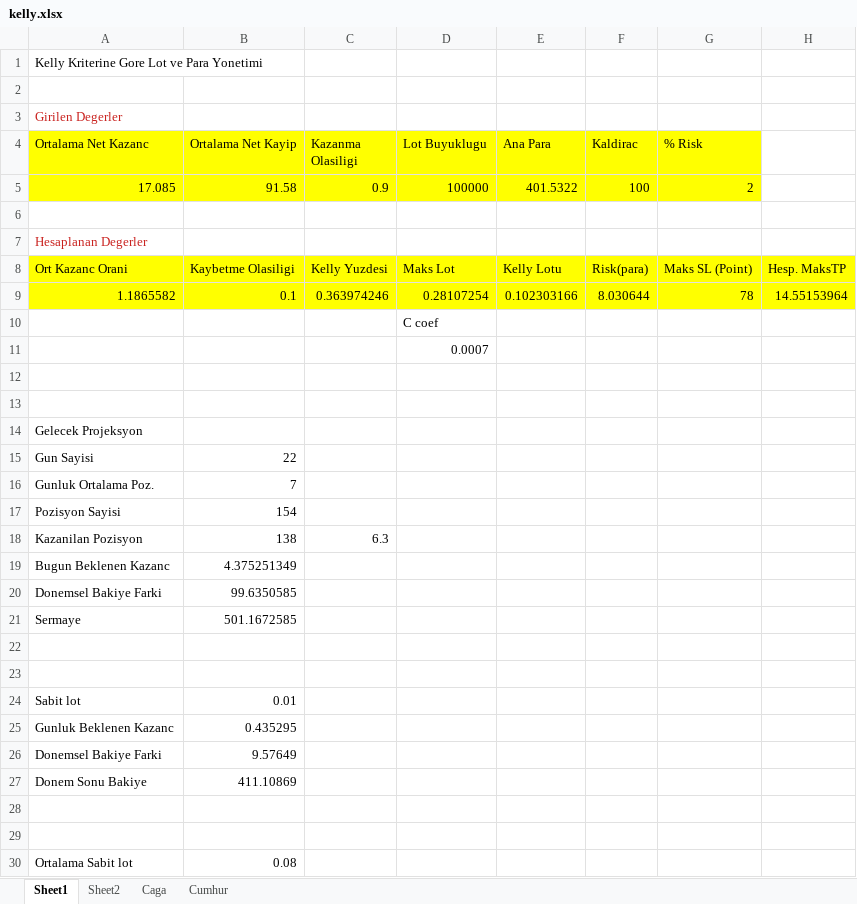
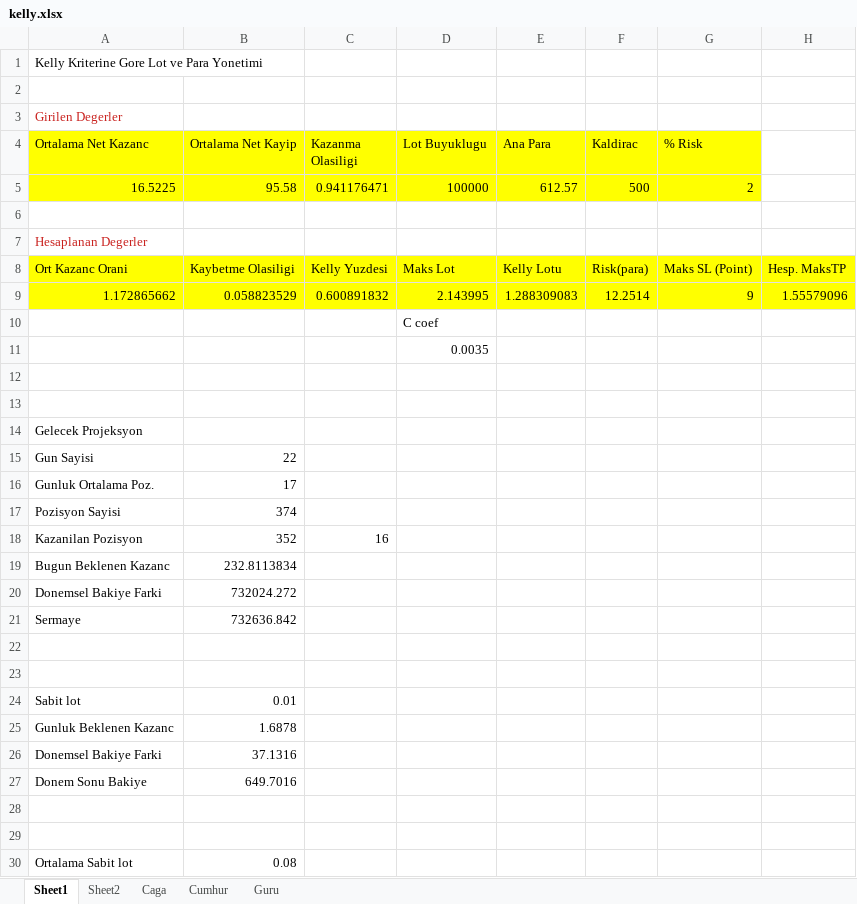
Before and after one commit to caga/bulut, an Excel workbook: kelly.xlsx, sheet Sheet1, drawn as a sheet; only a part is shown; values as stored, in another font and other column widths than the file's, no borders; removed rows and columns are numbered as before the commit, all else as after; the diff covers the shown part only; the diff names each change by its address in the sheet, - before the commit and + after, or states it on an @@ line.

```diff
--- a/kelly.xlsx (sheet Sheet1)
+++ b/kelly.xlsx (sheet Sheet1)
+sheet tab: Guru
-row 5: 17.085 | 91.58 | 0.9 | 100000 | 401.5322 | 100 | 2
+row 5: 16.5225 | 95.58 | 0.941176471 | 100000 | 612.57 | 500 | 2
-row 9: 1.1865582 | 0.1 | 0.363974246 | 0.28107254 | 0.102303166 | 8.030644 | 78 | 14.55153964
+row 9: 1.172865662 | 0.058823529 | 0.600891832 | 2.143995 | 1.288309083 | 12.2514 | 9 | 1.55579096
-D11 (Lot Buyuklugu): 0.0007
+D11 (Lot Buyuklugu): 0.0035
-B16 (Ortalama Net Kayip): 7
+B16 (Ortalama Net Kayip): 17
-B17 (Ortalama Net Kayip): 154
+B17 (Ortalama Net Kayip): 374
-B18 (Ortalama Net Kayip): 138
+B18 (Ortalama Net Kayip): 352
-C18 (Kazanma Olasiligi): 6.3
+C18 (Kazanma Olasiligi): 16
-B19 (Ortalama Net Kayip): 4.375251349
+B19 (Ortalama Net Kayip): 232.8113834
-B20 (Ortalama Net Kayip): 99.6350585
+B20 (Ortalama Net Kayip): 732024.272
-B21 (Ortalama Net Kayip): 501.1672585
+B21 (Ortalama Net Kayip): 732636.842
-B25 (Ortalama Net Kayip): 0.435295
+B25 (Ortalama Net Kayip): 1.6878
-B26 (Ortalama Net Kayip): 9.57649
+B26 (Ortalama Net Kayip): 37.1316
-B27 (Ortalama Net Kayip): 411.10869
+B27 (Ortalama Net Kayip): 649.7016
```
Also changed, not shown: 3 edited cells elsewhere in this sheet, 1 other file.
